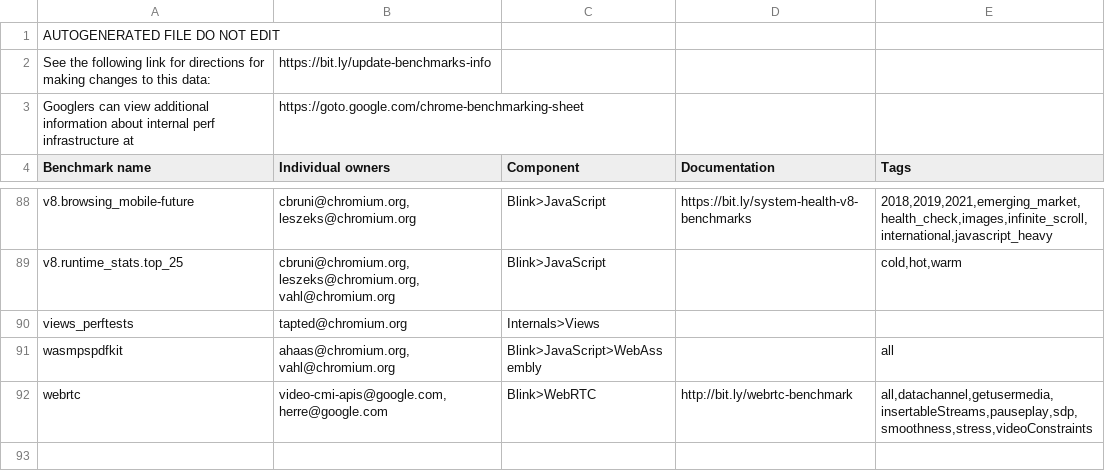
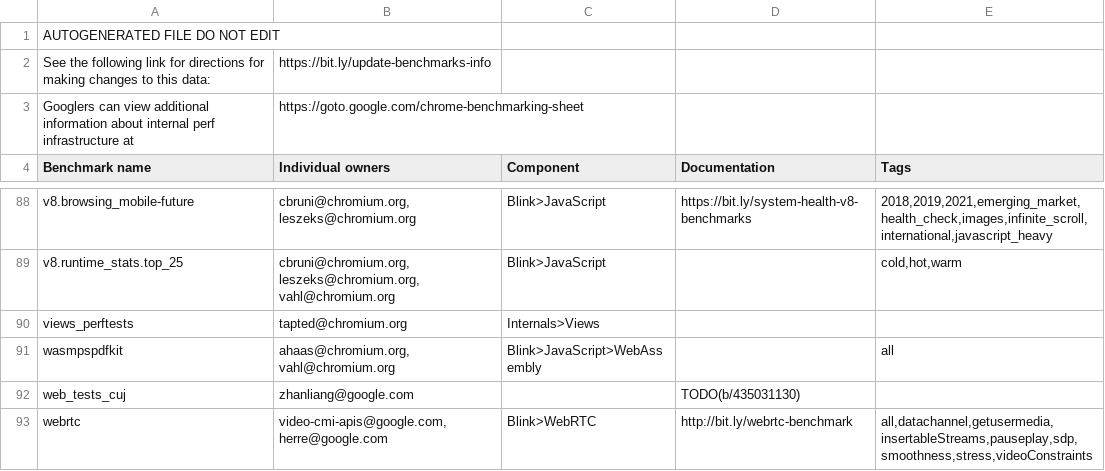
Before and after one commit to chromium-full-mirror/chromium_src_tools_perf, a CSV file: benchmark.csv, drawn as a sheet; only a part is shown, gaps mark what is left out.

Commit message:
[Perf] Add skeleton code for web-tests CUJs benchmark
This CL adds the new benchmark, which doesn't run any real code yet.
The benchmark implementation will be in a follow-up CL.

Bug: b:435031130
Change-Id: I71dba2becb20bc586ed672b732f7bb72cca0e272
Reviewed-on: https://chromium-review.googlesource.com/c/chromium/src/+/7541308
Reviewed-by: Wenbin Zhang <wenbinzhang@google.com>
Commit-Queue: John Chen <johnchen@chromium.org>
Cr-Commit-Position: refs/heads/main@{#1578984}
NOKEYCHECK=True
GitOrigin-RevId: 43a5091a46a5d6e04d02ea290ecc956b22fbc7a6

```diff
--- a/benchmark.csv
+++ b/benchmark.csv
@@ -91,2 +91,3 @@ views_perftests,tapted@chromium.org,Internals>Views,,
 wasmpspdfkit,"ahaas@chromium.org, vahl@chromium.org",Blink>JavaScript>WebAssembly,,all
+web_tests_cuj,zhanliang@google.com,,TODO(b/435031130),
 webrtc,"video-cmi-apis@google.com, herre@google.com",Blink>WebRTC,http://bit.ly/webrtc-benchmark,"all,datachannel,getusermedia,insertableStreams,pauseplay,sdp,smoothness,stress,videoConstraints"
```
Also changed, not shown: 4 other files.
